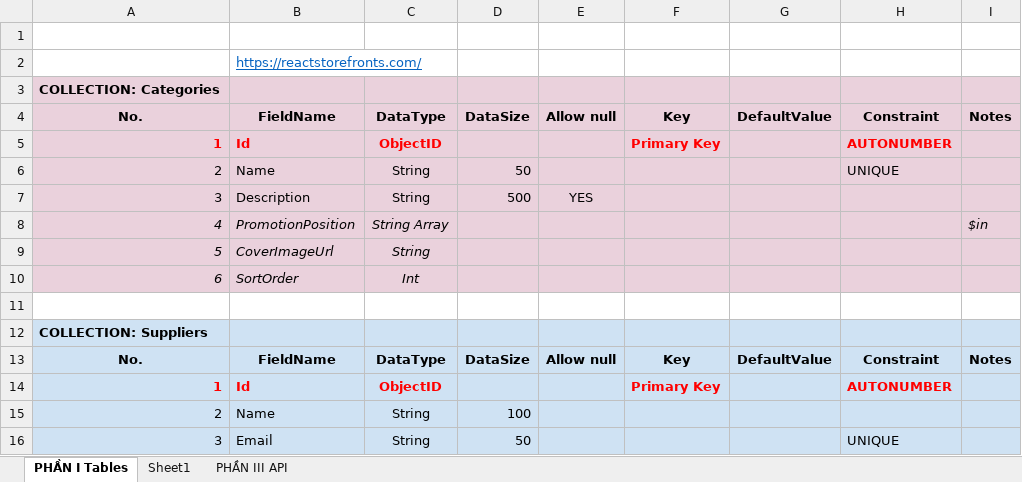
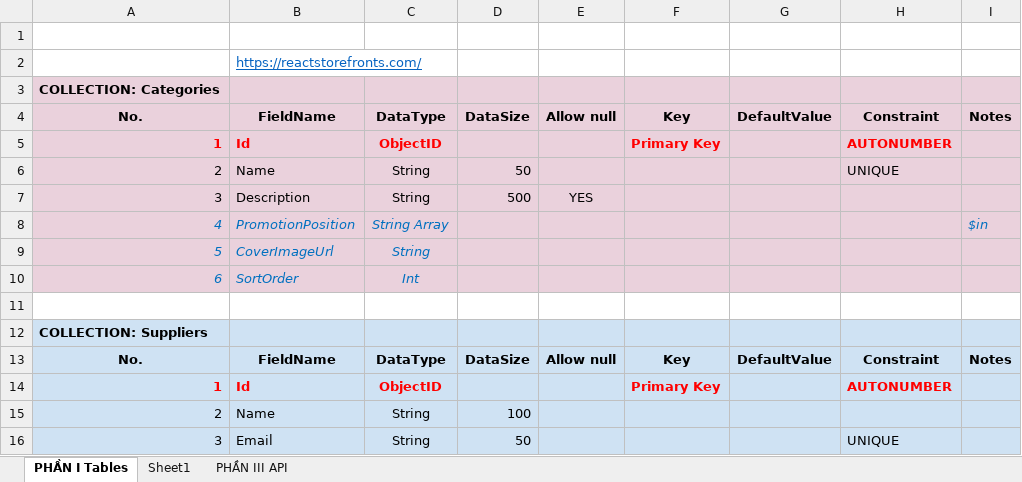
Before and after one commit to ngothanhtung/nodejs-tutorials, an Excel workbook: Homeworks/Database Design & Questions.xlsx, sheet PHẦN I Tables, drawn as a sheet; only a part is shown; values as stored, in another font and other column widths than the file's, no borders; the diff names each change by its address in the sheet, - before the commit and + after, or states it on an @@ line.

```diff
--- a/Homeworks/Database Design & Questions.xlsx (sheet PHẦN I Tables)
+++ b/Homeworks/Database Design & Questions.xlsx (sheet PHẦN I Tables)
-A8:C10 text colour: black
+A8:C10 text colour: #0070C0
-I8 text colour: black
+I8 text colour: #0070C0
```
Also changed, not shown: 1 other file.
